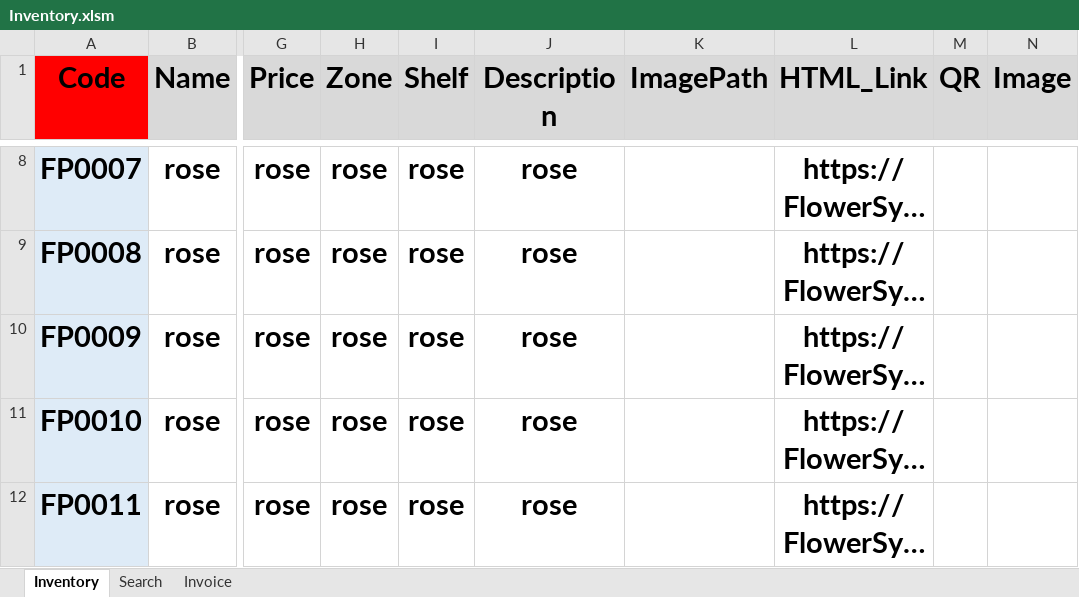
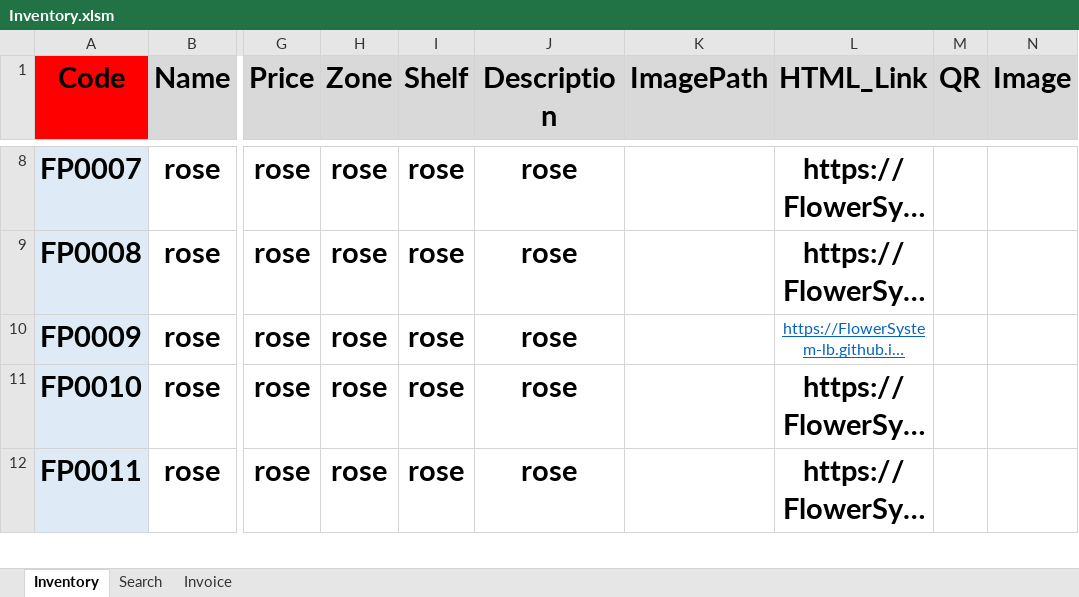
Before and after one commit to FlowerSystem-lb/inventorysystem, an Excel workbook: Inventory.xlsm, sheet Inventory, drawn as a sheet; only a part is shown, gaps mark what is left out; long unchanged cells end in …; values as stored, in another font and other column widths than the file's, no borders; charts and pictures not drawn; the diff names each change by its address in the sheet, - before the commit and + after, or states it on an @@ line.

```diff
--- a/Inventory.xlsm (sheet Inventory)
+++ b/Inventory.xlsm (sheet Inventory)
@@ L10 bold: on → off, underline: off → on, text colour: black → #0563C1, text size: smaller @@
```
Also changed, not shown: charts or pictures, 2 other files.
